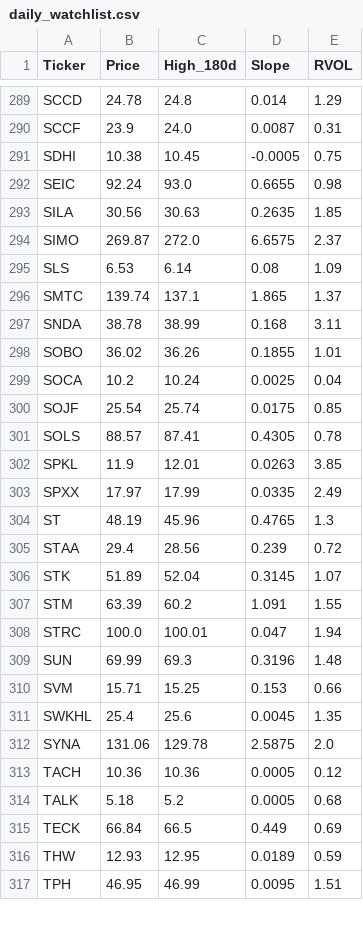
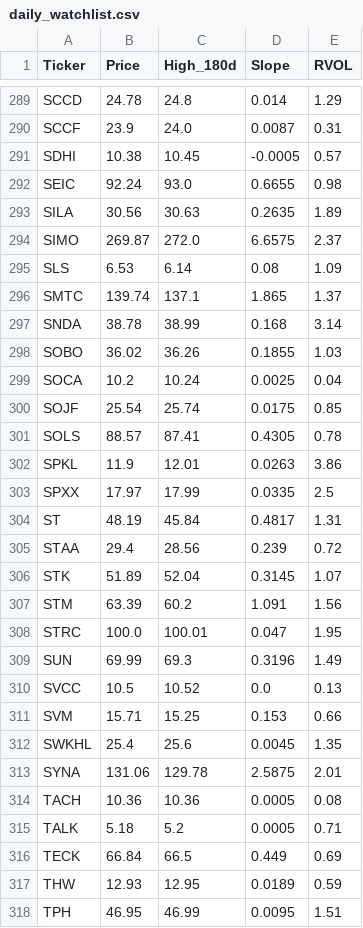
Before and after one commit to akshatsirohiya-arch/my-investment-ai, a CSV file: daily_watchlist.csv, drawn as a sheet; only a part is shown, gaps mark what is left out; the diff covers the shown part only.

```diff
--- a/daily_watchlist.csv
+++ b/daily_watchlist.csv
@@ -290,5 +290,5 @@ SCCD,24.78,24.8,0.014,1.29
 SCCF,23.9,24.0,0.0087,0.31
-SDHI,10.38,10.45,-0.0005,0.75
+SDHI,10.38,10.45,-0.0005,0.57
 SEIC,92.24,93.0,0.6655,0.98
-SILA,30.56,30.63,0.2635,1.85
+SILA,30.56,30.63,0.2635,1.89
 SIMO,269.87,272.0,6.6575,2.37
@@ -296,4 +296,4 @@ SLS,6.53,6.14,0.08,1.09
 SMTC,139.74,137.1,1.865,1.37
-SNDA,38.78,38.99,0.168,3.11
-SOBO,36.02,36.26,0.1855,1.01
+SNDA,38.78,38.99,0.168,3.14
+SOBO,36.02,36.26,0.1855,1.03
 SOCA,10.2,10.24,0.0025,0.04
@@ -301,15 +301,16 @@ SOJF,25.54,25.74,0.0175,0.85
 SOLS,88.57,87.41,0.4305,0.78
-SPKL,11.9,12.01,0.0263,3.85
-SPXX,17.97,17.99,0.0335,2.49
-ST,48.19,45.96,0.4765,1.3
+SPKL,11.9,12.01,0.0263,3.86
+SPXX,17.97,17.99,0.0335,2.5
+ST,48.19,45.84,0.4817,1.31
 STAA,29.4,28.56,0.239,0.72
 STK,51.89,52.04,0.3145,1.07
-STM,63.39,60.2,1.091,1.55
-STRC,100.0,100.01,0.047,1.94
-SUN,69.99,69.3,0.3196,1.48
+STM,63.39,60.2,1.091,1.56
+STRC,100.0,100.01,0.047,1.95
+SUN,69.99,69.3,0.3196,1.49
+SVCC,10.5,10.52,0.0,0.13
 SVM,15.71,15.25,0.153,0.66
 SWKHL,25.4,25.6,0.0045,1.35
-SYNA,131.06,129.78,2.5875,2.0
-TACH,10.36,10.36,0.0005,0.12
-TALK,5.18,5.2,0.0005,0.68
+SYNA,131.06,129.78,2.5875,2.01
+TACH,10.36,10.36,0.0005,0.08
+TALK,5.18,5.2,0.0005,0.71
 TECK,66.84,66.5,0.449,0.69
```
Also changed, not shown: 4 added rows, 4 removed rows and 120 edited cells elsewhere in this file.
